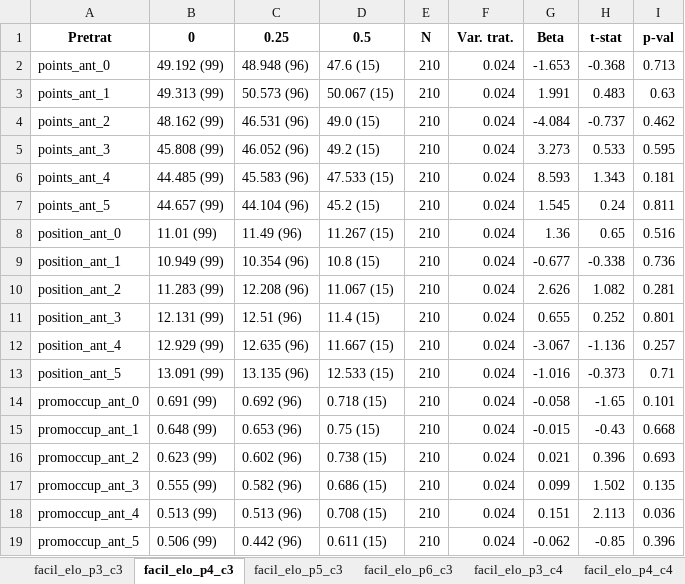
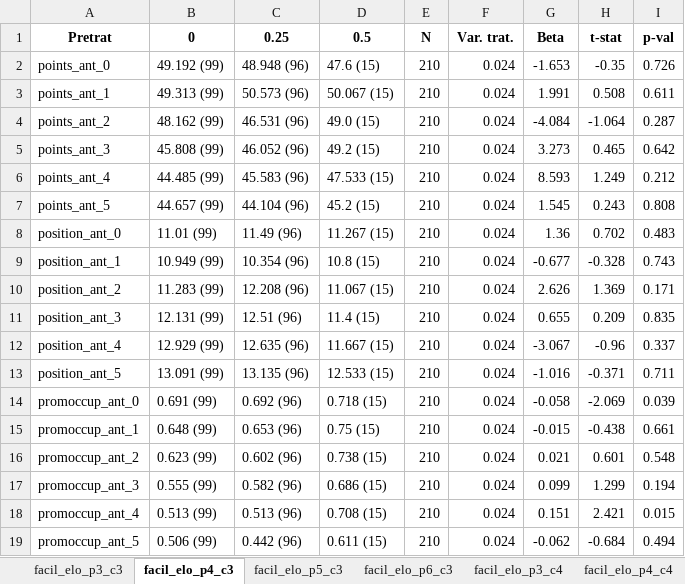
Before and after one commit to cristianaguayo/paper-efecto-PL, an Excel workbook: resultados/pretratamiento-tablas-control/pretrat-espana-elo-facil-regular.xlsx, sheet facil_elo_p4_c3, drawn as a sheet; values as stored, in another font and other column widths than the file's, no borders; the diff names each change by its address in the sheet, - before the commit and + after, or states it on an @@ line.

```diff
--- a/resultados/pretratamiento-tablas-control/pretrat-espana-elo-facil-regular.xlsx (sheet facil_elo_p4_c3)
+++ b/resultados/pretratamiento-tablas-control/pretrat-espana-elo-facil-regular.xlsx (sheet facil_elo_p4_c3)
-H2: -0.368
+H2: -0.35
-I2: 0.713
+I2: 0.726
-H3: 0.483
+H3: 0.508
-I3: 0.63
+I3: 0.611
-H4: -0.737
+H4: -1.064
-I4: 0.462
+I4: 0.287
-H5: 0.533
+H5: 0.465
-I5: 0.595
+I5: 0.642
-H6: 1.343
+H6: 1.249
-I6: 0.181
+I6: 0.212
-H7: 0.24
+H7: 0.243
-I7: 0.811
+I7: 0.808
-H8: 0.65
+H8: 0.702
-I8: 0.516
+I8: 0.483
-H9: -0.338
+H9: -0.328
-I9: 0.736
+I9: 0.743
-H10: 1.082
+H10: 1.369
-I10: 0.281
+I10: 0.171
-H11: 0.252
+H11: 0.209
-I11: 0.801
+I11: 0.835
-H12: -1.136
+H12: -0.96
-I12: 0.257
+I12: 0.337
-H13: -0.373
+H13: -0.371
-I13: 0.71
+I13: 0.711
-H14: -1.65
+H14: -2.069
-I14: 0.101
+I14: 0.039
-H15: -0.43
+H15: -0.438
-I15: 0.668
+I15: 0.661
-H16: 0.396
+H16: 0.601
-I16: 0.693
+I16: 0.548
-H17: 1.502
+H17: 1.299
-I17: 0.135
+I17: 0.194
-H18: 2.113
+H18: 2.421
-I18: 0.036
+I18: 0.015
-H19: -0.85
+H19: -0.684
-I19: 0.396
+I19: 0.494
```
Also changed, not shown: sheet facil_elo_p3_c3, sheet facil_elo_p3_c4, sheet facil_elo_p5_c4, sheet facil_elo_p4_c4, sheet facil_elo_p3_c6, sheet facil_elo_p3_c5, 9 more sheets, resultados/pretratamiento-tablas-control/pretrat-francia-elo-facil.xlsx, resultados/pretratamiento-tablas-control/pretrat-inglaterra-elo-facil-dificultad.xlsx, 41 other files.
